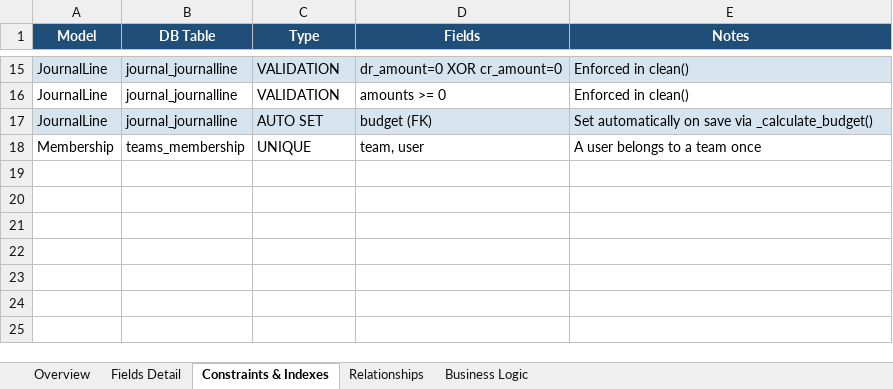
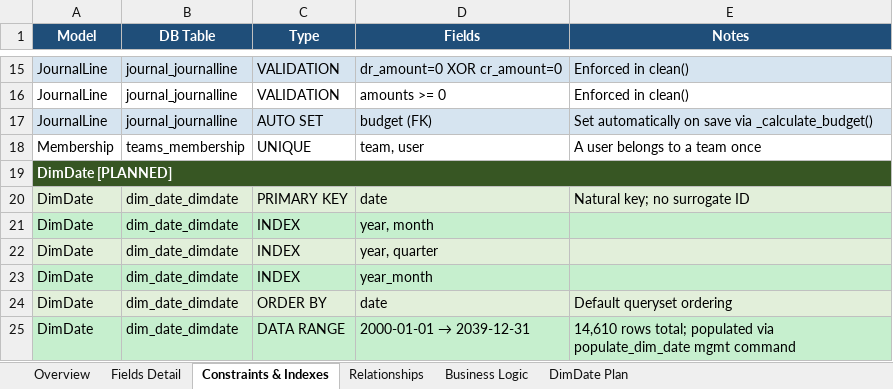
Before and after one commit to LePet1tPrince/koala_budget, an Excel workbook: budget_data_model.xlsx, sheet Constraints & Indexes, drawn as a sheet; only a part is shown, gaps mark what is left out; values as stored, in another font and other column widths than the file's, no borders; the diff names each change by its address in the sheet, - before the commit and + after, or states it on an @@ line.

```diff
--- a/budget_data_model.xlsx (sheet Constraints & Indexes)
+++ b/budget_data_model.xlsx (sheet Constraints & Indexes)
+sheet tab: DimDate Plan
+row 19: DimDate [PLANNED]
+row 20: DimDate | dim_date_dimdate | PRIMARY KEY | date | Natural key; no surrogate ID
+row 21: DimDate | dim_date_dimdate | INDEX | year, month
+row 22: DimDate | dim_date_dimdate | INDEX | year, quarter
+row 23: DimDate | dim_date_dimdate | INDEX | year_month
+row 24: DimDate | dim_date_dimdate | ORDER BY | date | Default queryset ordering
+row 25: DimDate | dim_date_dimdate | DATA RANGE | 2000-01-01 → 2039-12-31 | 14,610 rows total; populated via populate_dim_date mgmt command
```
Also changed, not shown: sheet Fields Detail, sheet Relationships, sheet Overview.
